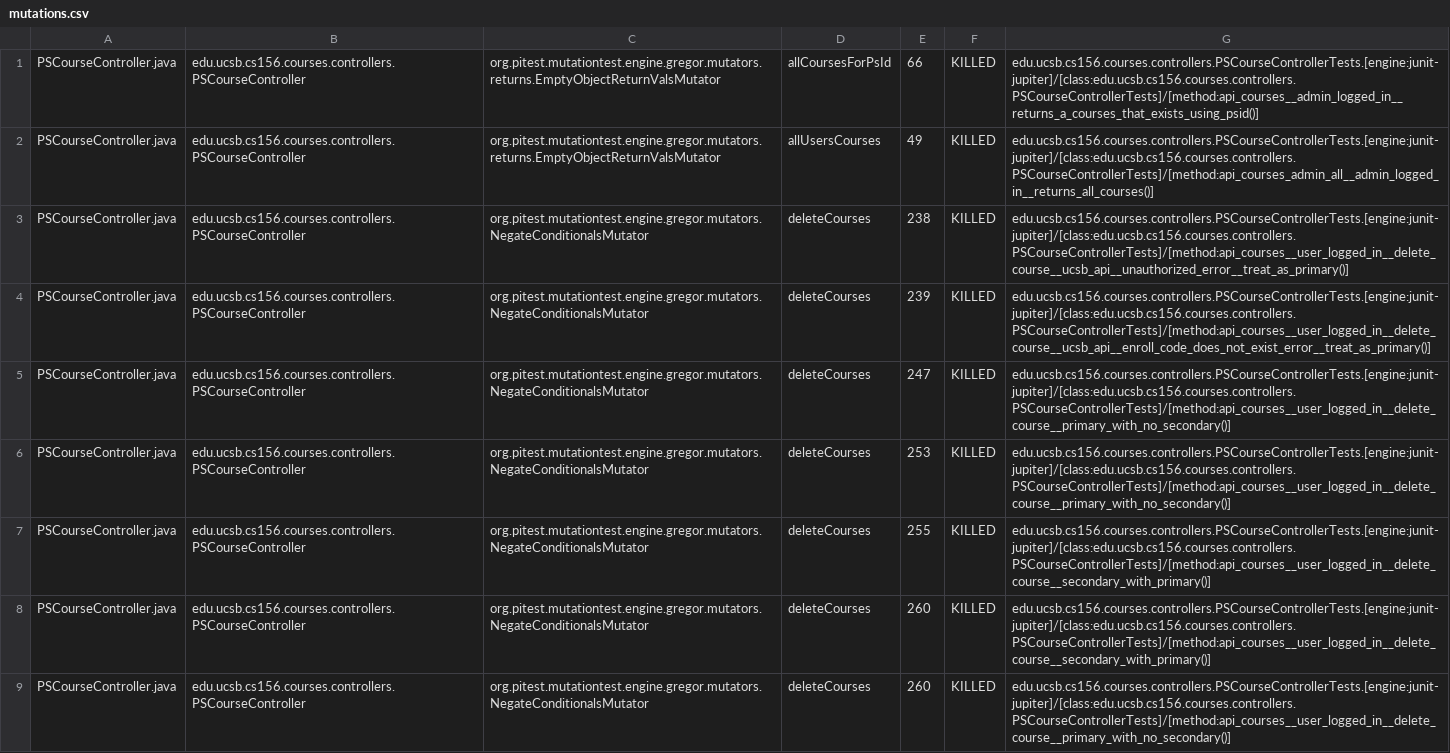
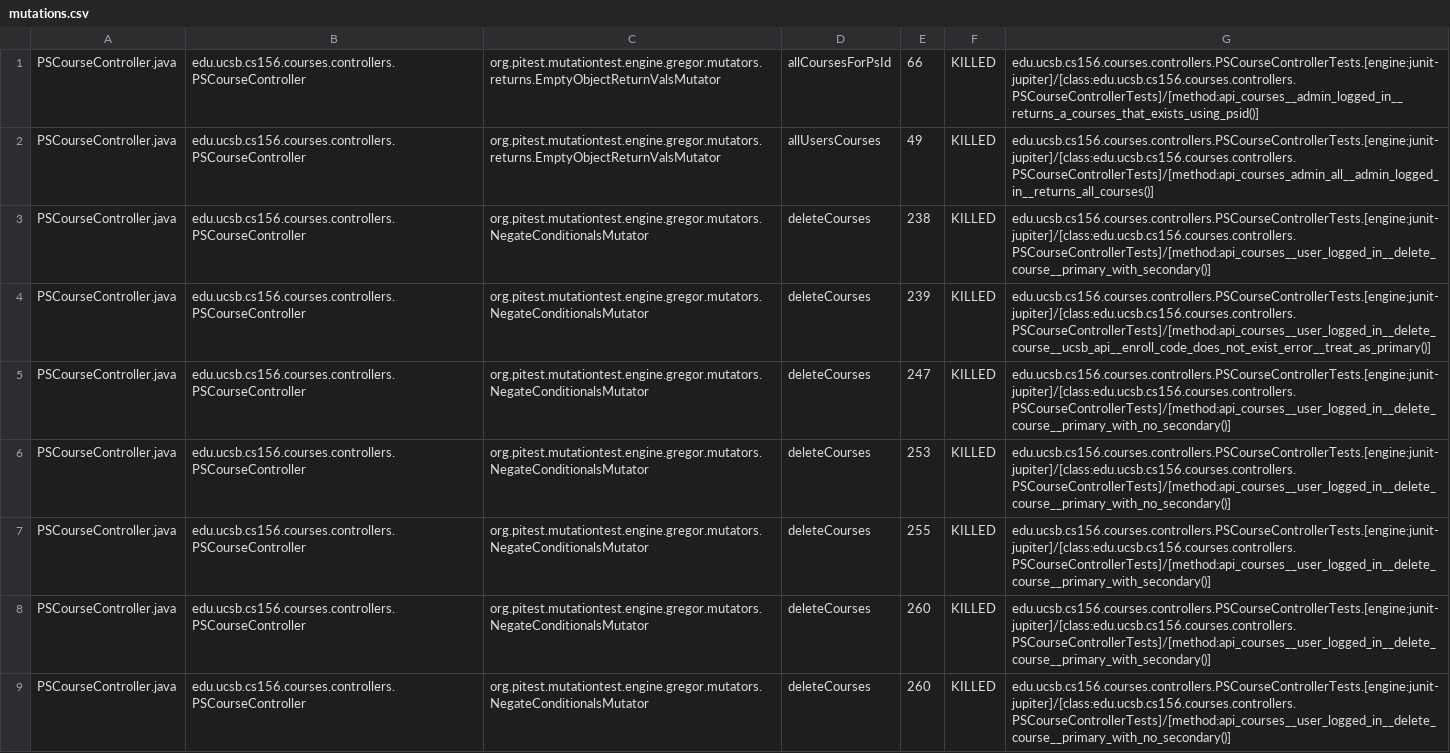
Before and after one commit to ucsb-cs156-f25/proj-courses-f25-04, a CSV file: prs/46/pitest/mutations.csv, drawn as a sheet; only a part is shown; the diff covers the shown part only.

Commit message:
Deploying to gh-pages from @ ucsb-cs156-f25/proj-courses-f25-04@721f0e0ebe6746f14afa3274385e090355d8e474 🚀

```diff
--- a/prs/46/pitest/mutations.csv
+++ b/prs/46/pitest/mutations.csv
@@ -2,3 +2,3 @@ PSCourseController.java,edu.ucsb.cs156.courses.controllers.PSCourseController,or
 PSCourseController.java,edu.ucsb.cs156.courses.controllers.PSCourseController,org.pitest.mutationtest.engine.gregor.mutators.returns.EmptyObjectReturnValsMutator,allUsersCourses,49,KILLED,edu.ucsb.cs156.courses.controllers.PSCourseControllerTests.[engine:junit-jupiter]/[class:edu.ucsb.cs156.courses.controllers.PSCourseControllerTests]/[method:api_courses_admin_all__admin_logged_in__returns_all_courses()]
-PSCourseController.java,edu.ucsb.cs156.courses.controllers.PSCourseController,org.pitest.mutationtest.engine.gregor.mutators.NegateConditionalsMutator,deleteCourses,238,KILLED,edu.ucsb.cs156.courses.controllers.PSCourseControllerTests.[engine:junit-jupiter]/[class:edu.ucsb.cs156.courses.controllers.PSCourseControllerTests]/[method:api_courses__user_logged_in__delete_course__ucsb_api__unauthorized_error__treat_as_primary()]
+PSCourseController.java,edu.ucsb.cs156.courses.controllers.PSCourseController,org.pitest.mutationtest.engine.gregor.mutators.NegateConditionalsMutator,deleteCourses,238,KILLED,edu.ucsb.cs156.courses.controllers.PSCourseControllerTests.[engine:junit-jupiter]/[class:edu.ucsb.cs156.courses.controllers.PSCourseControllerTests]/[method:api_courses__user_logged_in__delete_course__primary_with_secondary()]
 PSCourseController.java,edu.ucsb.cs156.courses.controllers.PSCourseController,org.pitest.mutationtest.engine.gregor.mutators.NegateConditionalsMutator,deleteCourses,239,KILLED,edu.ucsb.cs156.courses.controllers.PSCourseControllerTests.[engine:junit-jupiter]/[class:edu.ucsb.cs156.courses.controllers.PSCourseControllerTests]/[method:api_courses__user_logged_in__delete_course__ucsb_api__enroll_code_does_not_exist_error__treat_as_primary()]
@@ -6,4 +6,4 @@ PSCourseController.java,edu.ucsb.cs156.courses.controllers.PSCourseController,or
 PSCourseController.java,edu.ucsb.cs156.courses.controllers.PSCourseController,org.pitest.mutationtest.engine.gregor.mutators.NegateConditionalsMutator,deleteCourses,253,KILLED,edu.ucsb.cs156.courses.controllers.PSCourseControllerTests.[engine:junit-jupiter]/[class:edu.ucsb.cs156.courses.controllers.PSCourseControllerTests]/[method:api_courses__user_logged_in__delete_course__primary_with_no_secondary()]
-PSCourseController.java,edu.ucsb.cs156.courses.controllers.PSCourseController,org.pitest.mutationtest.engine.gregor.mutators.NegateConditionalsMutator,deleteCourses,255,KILLED,edu.ucsb.cs156.courses.controllers.PSCourseControllerTests.[engine:junit-jupiter]/[class:edu.ucsb.cs156.courses.controllers.PSCourseControllerTests]/[method:api_courses__user_logged_in__delete_course__secondary_with_primary()]
-PSCourseController.java,edu.ucsb.cs156.courses.controllers.PSCourseController,org.pitest.mutationtest.engine.gregor.mutators.NegateConditionalsMutator,deleteCourses,260,KILLED,edu.ucsb.cs156.courses.controllers.PSCourseControllerTests.[engine:junit-jupiter]/[class:edu.ucsb.cs156.courses.controllers.PSCourseControllerTests]/[method:api_courses__user_logged_in__delete_course__secondary_with_primary()]
+PSCourseController.java,edu.ucsb.cs156.courses.controllers.PSCourseController,org.pitest.mutationtest.engine.gregor.mutators.NegateConditionalsMutator,deleteCourses,255,KILLED,edu.ucsb.cs156.courses.controllers.PSCourseControllerTests.[engine:junit-jupiter]/[class:edu.ucsb.cs156.courses.controllers.PSCourseControllerTests]/[method:api_courses__user_logged_in__delete_course__primary_with_secondary()]
+PSCourseController.java,edu.ucsb.cs156.courses.controllers.PSCourseController,org.pitest.mutationtest.engine.gregor.mutators.NegateConditionalsMutator,deleteCourses,260,KILLED,edu.ucsb.cs156.courses.controllers.PSCourseControllerTests.[engine:junit-jupiter]/[class:edu.ucsb.cs156.courses.controllers.PSCourseControllerTests]/[method:api_courses__user_logged_in__delete_course__primary_with_secondary()]
 PSCourseController.java,edu.ucsb.cs156.courses.controllers.PSCourseController,org.pitest.mutationtest.engine.gregor.mutators.NegateConditionalsMutator,deleteCourses,260,KILLED,edu.ucsb.cs156.courses.controllers.PSCourseControllerTests.[engine:junit-jupiter]/[class:edu.ucsb.cs156.courses.controllers.PSCourseControllerTests]/[method:api_courses__user_logged_in__delete_course__primary_with_no_secondary()]
```
Also changed, not shown: 53 edited cells elsewhere in this file, 46 other files.
